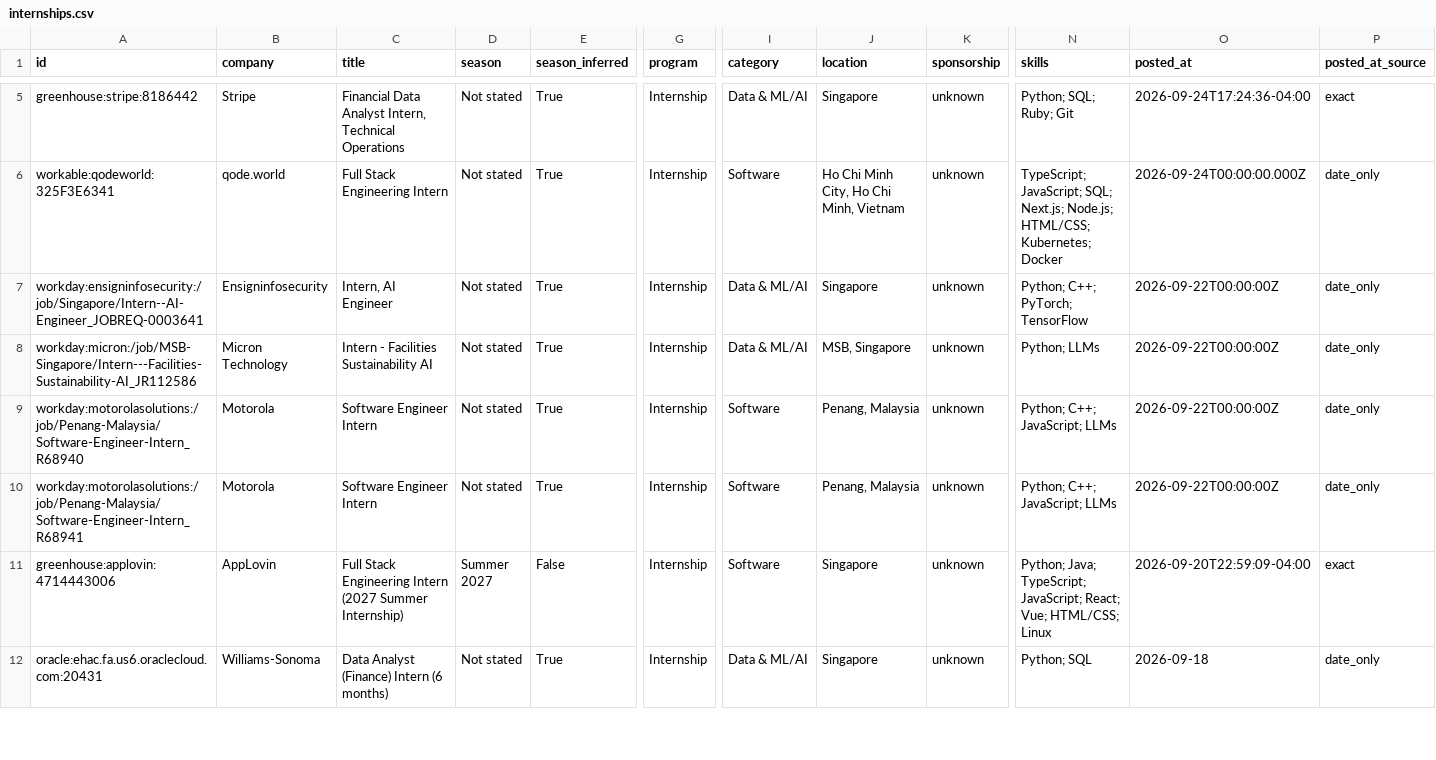
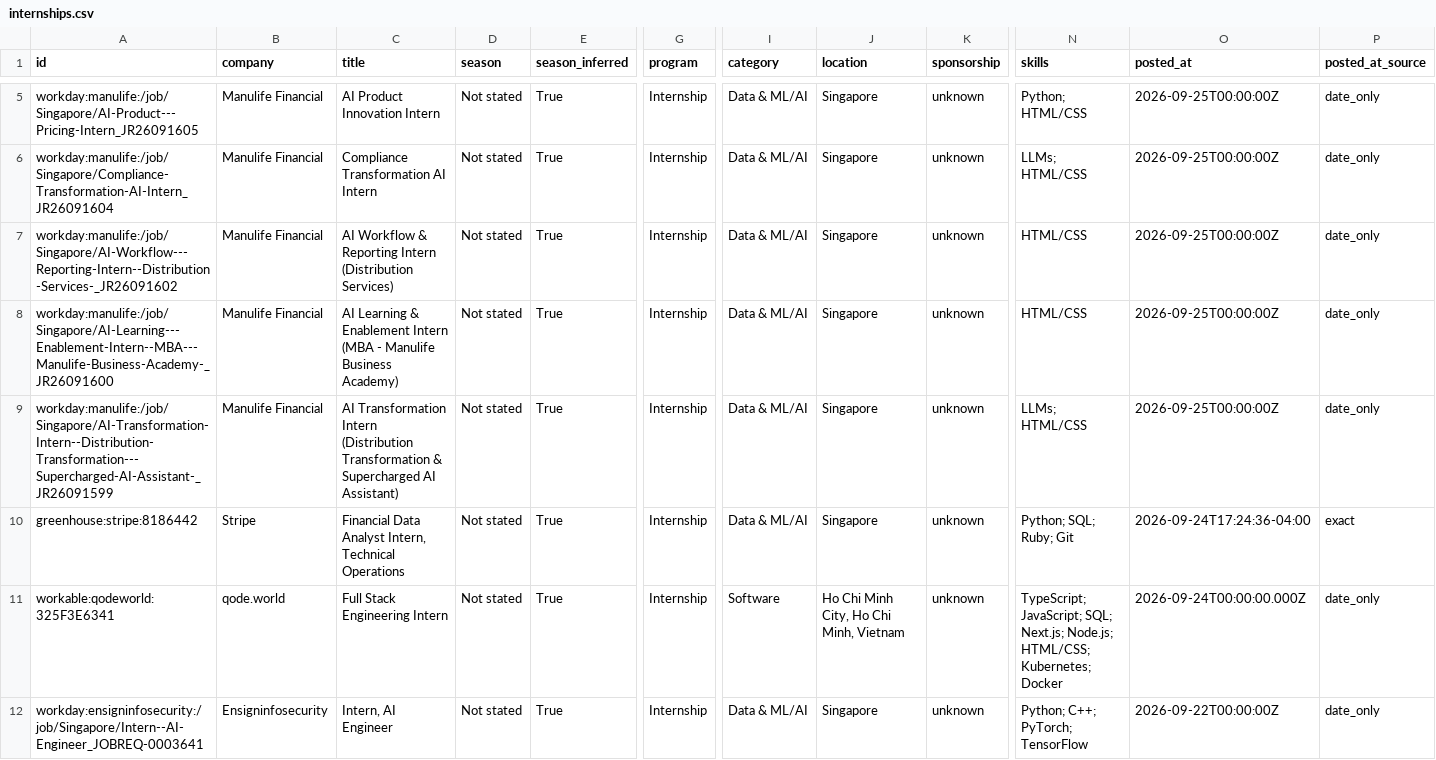
Before and after one commit to CrunchyBiscuit19/Automated-List-Of-Summer-2027-and-Fall-2026-Tech-Internships, a CSV file: data/internships.csv, drawn as a sheet; only a part is shown, gaps mark what is left out; the shorter side is filled out with more unchanged rows; rows hold the shown columns only; the diff covers the shown part only; the diff names each change by its address in the sheet, - before the commit and + after, or states it on an @@ line.

```diff
--- a/data/internships.csv
+++ b/data/internships.csv
+row 5: workday:manulife:/job/Singapore/AI-Product---Pricing-Intern_JR26091605 | Manulife Financial | AI Product Innovation Intern | Not stated | True | Internship | Data & ML/AI | Singapore | unknown | Python; HTML/CSS | 2026-09-25T00:00:00Z | date_only
+row 6: workday:manulife:/job/Singapore/Compliance-Transformation-AI-Intern_JR26091604 | Manulife Financial | Compliance Transformation AI Intern | Not stated | True | Internship | Data & ML/AI | Singapore | unknown | LLMs; HTML/CSS | 2026-09-25T00:00:00Z | date_only
+row 7: workday:manulife:/job/Singapore/AI-Workflow---Reporting-Intern--Distribution-Services-_JR26091602 | Manulife Financial | AI Workflow & Reporting Intern (Distribution Services) | Not stated | True | Internship | Data & ML/AI | Singapore | unknown | HTML/CSS | 2026-09-25T00:00:00Z | date_only
+row 8: workday:manulife:/job/Singapore/AI-Learning---Enablement-Intern--MBA---Manulife-Business-Academy-_JR26091600 | Manulife Financial | AI Learning & Enablement Intern (MBA - Manulife Business Academy) | Not stated | True | Internship | Data & ML/AI | Singapore | unknown | HTML/CSS | 2026-09-25T00:00:00Z | date_only
+row 9: workday:manulife:/job/Singapore/AI-Transformation-Intern--Distribution-Transformation---Supercharged-AI-Assistant-_JR26091599 | Manulife Financial | AI Transformation Intern (Distribution Transformation & Supercharged AI Assistant) | Not stated | True | Internship | Data & ML/AI | Singapore | unknown | LLMs; HTML/CSS | 2026-09-25T00:00:00Z | date_only
```
Also changed, not shown: 1 removed row and 1 moved row elsewhere in this file, docs/internships.csv, 14 other files.
